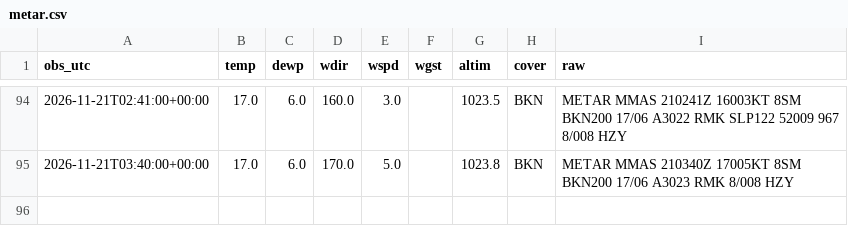
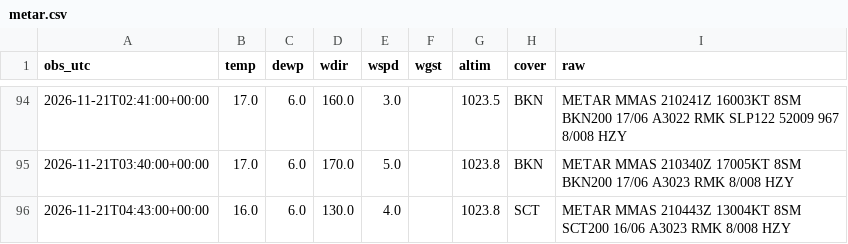
Before and after one commit to vavodeleon/nowcast-ags, a CSV file: data/metar.csv, drawn as a sheet; only a part is shown, gaps mark what is left out.

```diff
--- a/data/metar.csv
+++ b/data/metar.csv
@@ -95 +95,2 @@ obs_utc,temp,dewp,wdir,wspd,wgst,altim,cover,raw
 2026-11-21T03:40:00+00:00,17.0,6.0,170.0,5.0,,1023.8,BKN,METAR MMAS 210340Z 17005KT 8SM BKN200 17/06 A3023 RMK 8/008 HZY
+2026-11-21T04:43:00+00:00,16.0,6.0,130.0,4.0,,1023.8,SCT,METAR MMAS 210443Z 13004KT 8SM SCT200 16/06 A3023 RMK 8/008 HZY
```
Also changed, not shown: data/frio.csv, data/observations.csv, 9 other files.
